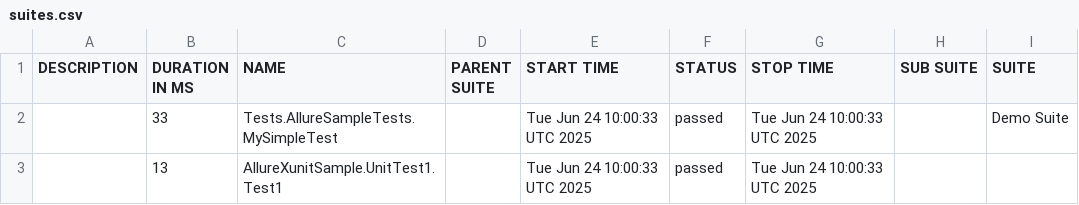
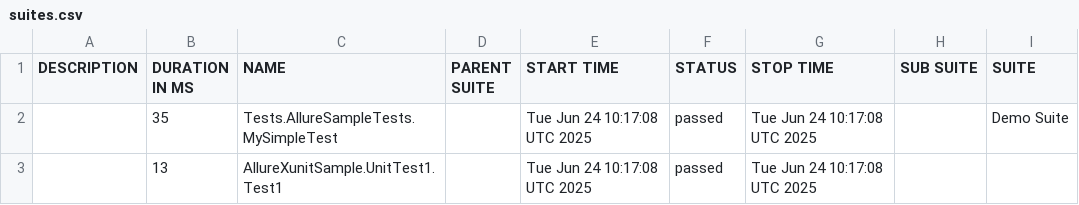
Before and after one commit to hectorsandovalcordon-qa/playwright-dotnet-template, a CSV file: data/suites.csv, drawn as a sheet; only a part is shown; the diff names each change by its address in the sheet, - before the commit and + after, or states it on an @@ line.

```diff
--- a/data/suites.csv
+++ b/data/suites.csv
-B2 (DURATION IN MS): 33
+B2 (DURATION IN MS): 35
-E2:E3 (START TIME): Tue Jun 24 10:00:33 UTC 2025
+E2:E3 (START TIME): Tue Jun 24 10:17:08 UTC 2025
-G2:G3 (STOP TIME): Tue Jun 24 10:00:33 UTC 2025
+G2:G3 (STOP TIME): Tue Jun 24 10:17:08 UTC 2025
```
Also changed, not shown: 18 other files.
